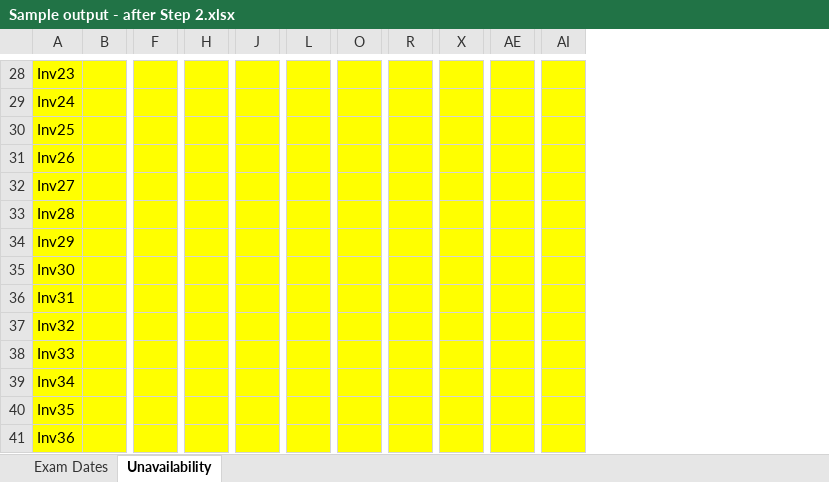
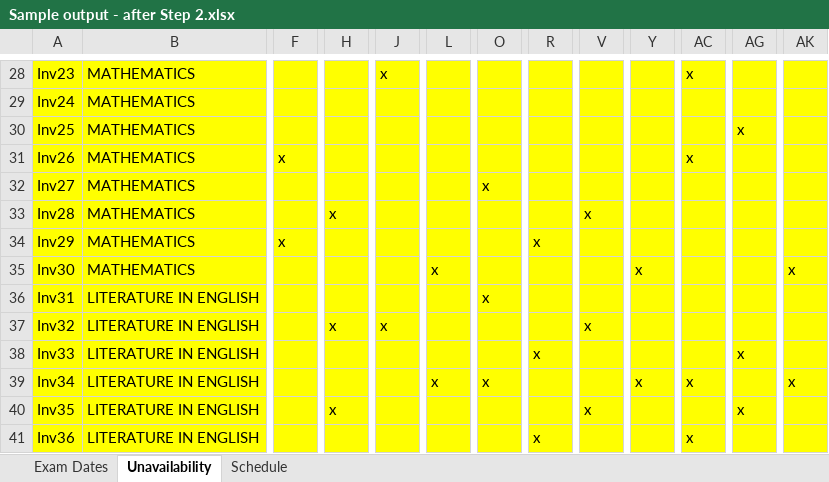
Before and after one commit to gabriellimbk/CPE-scheduling-app, an Excel workbook: public/samples/Sample output - after Step 2.xlsx, sheet Unavailability, drawn as a sheet; only a part is shown, gaps mark what is left out; values as stored, in another font and other column widths than the file's, no borders; removed rows and columns are numbered as before the commit, all else as after; the diff covers the shown part only; the diff names each change by its address in the sheet, - before the commit and + after, or states it on an @@ line.

```diff
--- a/public/samples/Sample output - after Step 2.xlsx (sheet Unavailability)
+++ b/public/samples/Sample output - after Step 2.xlsx (sheet Unavailability)
+sheet tab: Schedule
-column B, empty
+column B, rows 28-41: MATHEMATICS | MATHEMATICS | MATHEMATICS | MATHEMATICS | MATHEMATICS | MATHEMATICS | MATHEMATICS | MATHEMATICS | LITERATURE IN ENGLISH | LITERATURE IN ENGLISH | LITERATURE IN ENGLISH | LITERATURE IN ENGLISH | LITERATURE IN ENGLISH | LITERATURE IN ENGLISH
+column V, rows 33-40: x |  |  |  | x |  |  | x
+column AC, rows 28-41: x |  |  | x |  |  |  |  |  |  |  | x |  | x
-J28: (empty)
+J28: x
-AG30: (empty)
+AG30: x
-F31: (empty)
+F31: x
-O32: (empty)
+O32: x
-H33: (empty)
+H33: x
-F34: (empty)
+F34: x
-R34: (empty)
+R34: x
-L35: (empty)
+L35: x
-Y35: (empty)
+Y35: x
-AK35: (empty)
+AK35: x
-O36: (empty)
+O36: x
-H37: (empty)
+H37: x
-J37: (empty)
+J37: x
-R38: (empty)
+R38: x
-AG38: (empty)
+AG38: x
-L39: (empty)
+L39: x
-O39: (empty)
+O39: x
-Y39: (empty)
+Y39: x
-AK39: (empty)
+AK39: x
-H40: (empty)
+H40: x
-AG40: (empty)
+AG40: x
-R41: (empty)
+R41: x
```
Also changed, not shown: 5 removed rows and 82 edited cells elsewhere in this sheet, sheet Exam Dates, 11 other files.
